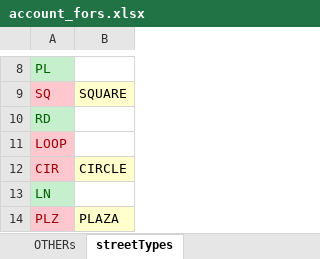
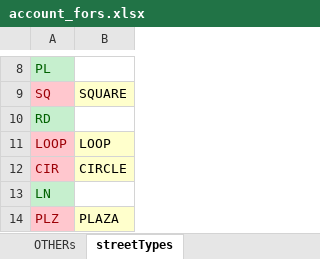
Before and after one commit to jakeee51/GeoLiberator, an Excel workbook: account_fors.xlsx, sheet streetTypes, drawn as a sheet; only a part is shown, gaps mark what is left out; values as stored, in another font and other column widths than the file's, no borders; conditional formats not drawn; the diff covers the shown part only; the diff names each change by its address in the sheet, - before the commit and + after, or states it on an @@ line.

```diff
--- a/account_fors.xlsx (sheet streetTypes)
+++ b/account_fors.xlsx (sheet streetTypes)
-B11: (empty)
+B11: LOOP
-B11 fill: none
+B11 fill: #FFFFCC
```
Also changed, not shown: 1 removed row, 20 edited cells and cell formats elsewhere in this sheet, 3 other files.
